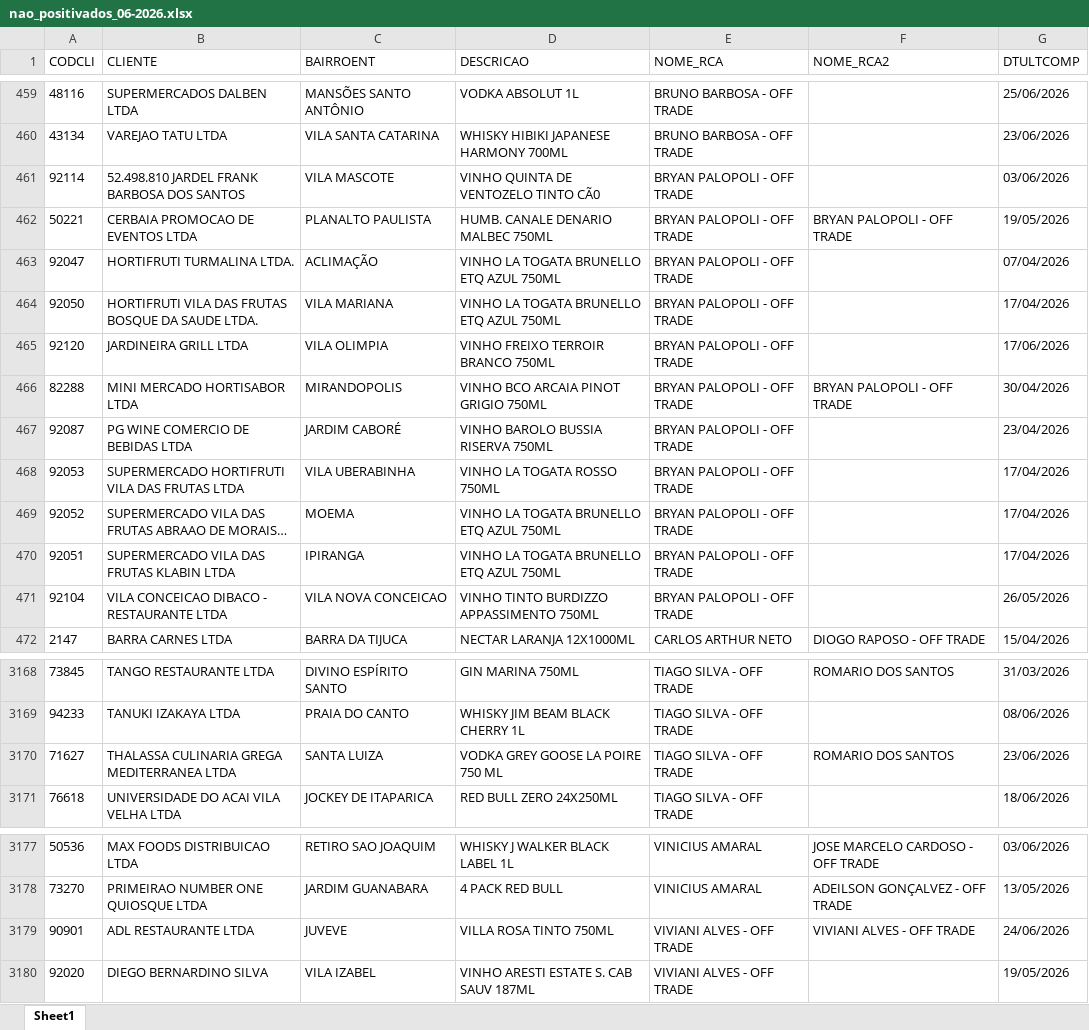
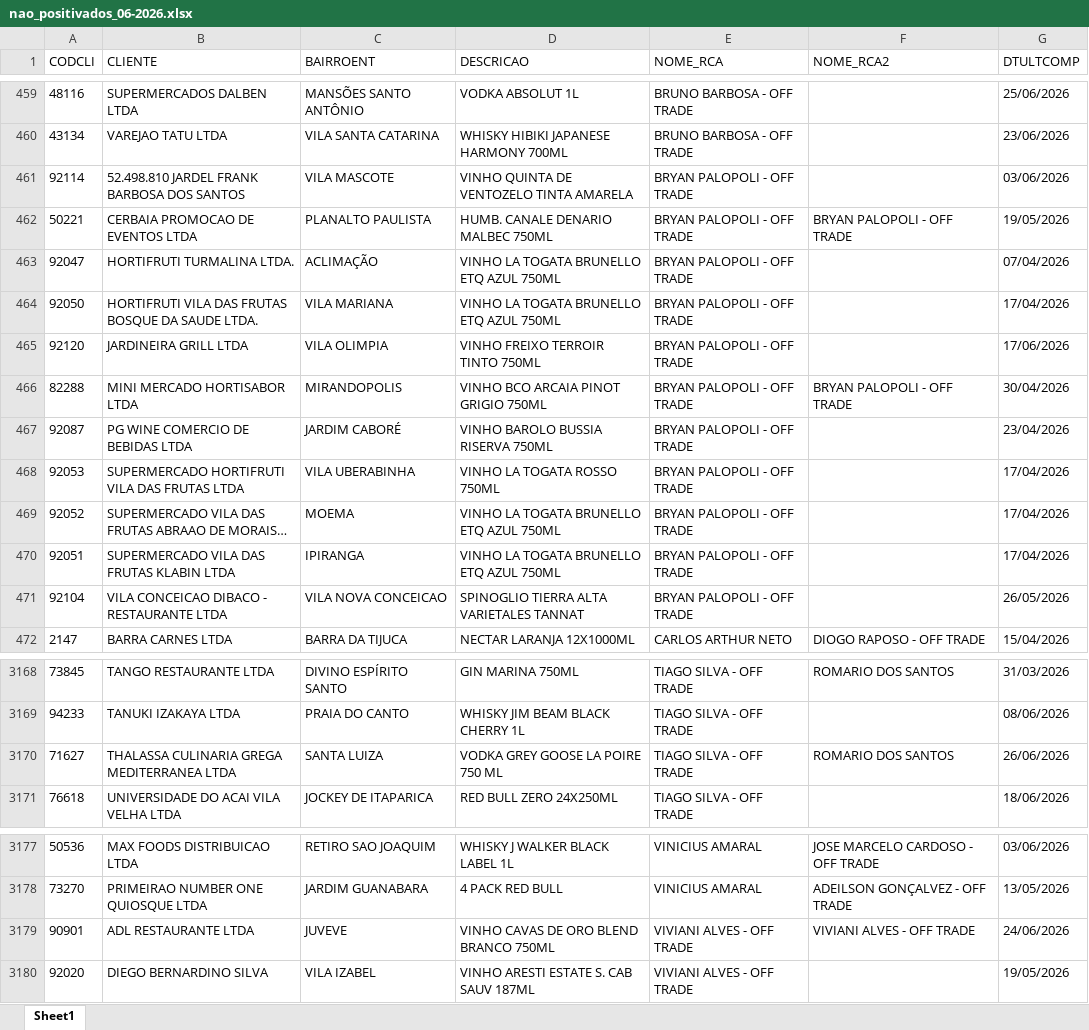
Before and after one commit to leonardocampos-cmd/offtrade, an Excel workbook: nao_positivados_06-2026.xlsx, sheet Sheet1, drawn as a sheet; only a part is shown, gaps mark what is left out; long unchanged cells end in …; values as stored, in another font and other column widths than the file's, no borders; the diff names each change by its address in the sheet, - before the commit and + after, or states it on an @@ line.

```diff
--- a/nao_positivados_06-2026.xlsx (sheet Sheet1)
+++ b/nao_positivados_06-2026.xlsx (sheet Sheet1)
-D461 (DESCRICAO): VINHO QUINTA DE VENTOZELO TINTO CÃ0
+D461 (DESCRICAO): VINHO QUINTA DE VENTOZELO TINTA AMARELA
-D465 (DESCRICAO): VINHO FREIXO TERROIR BRANCO 750ML
+D465 (DESCRICAO): VINHO FREIXO TERROIR TINTO 750ML
-D471 (DESCRICAO): VINHO TINTO BURDIZZO APPASSIMENTO 750ML
+D471 (DESCRICAO): SPINOGLIO TIERRA ALTA VARIETALES TANNAT
-G3170 (DTULTCOMP): 23/06/2026
+G3170 (DTULTCOMP): 26/06/2026
-D3179 (DESCRICAO): VILLA ROSA TINTO 750ML
+D3179 (DESCRICAO): VINHO CAVAS DE ORO BLEND BRANCO 750ML
```
Also changed, not shown: 5 other files.
